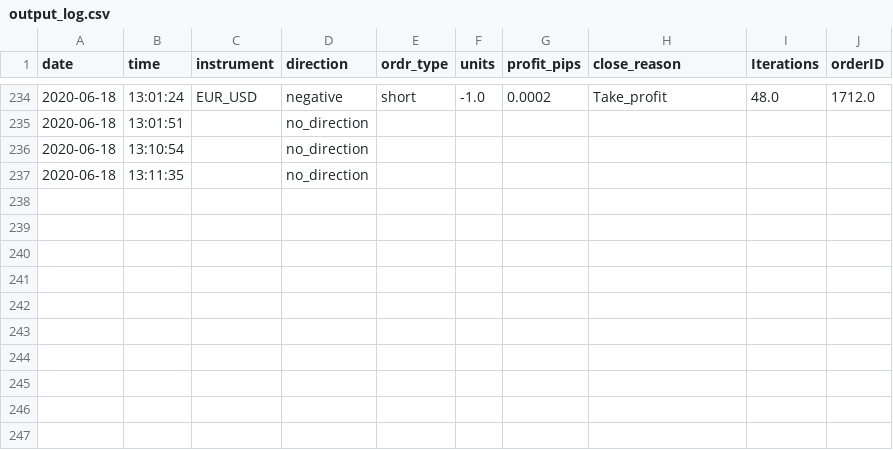
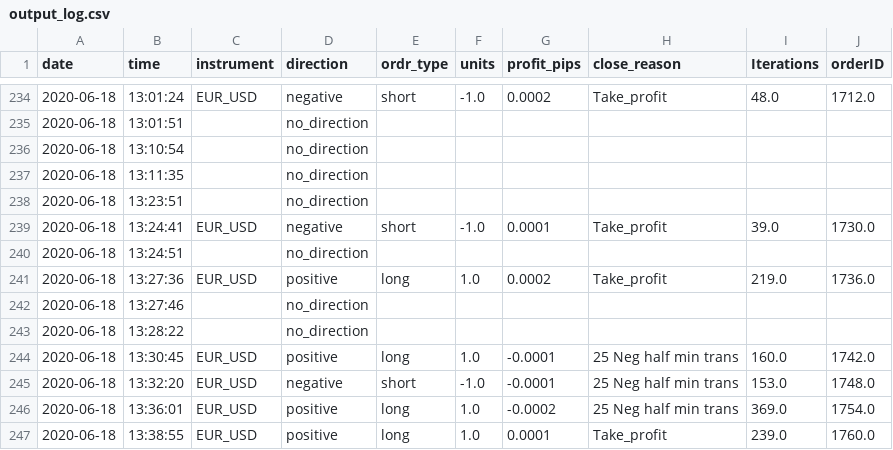
Before and after one commit to ramkumarr02/Oanda_Trading, a CSV file: data/output_log.csv, drawn as a sheet; only a part is shown, gaps mark what is left out; the diff names each change by its address in the sheet, - before the commit and + after, or states it on an @@ line.

```diff
--- a/data/output_log.csv
+++ b/data/output_log.csv
+row 238: 2020-06-18 | 13:23:51 |  | no_direction
+row 239: 2020-06-18 | 13:24:41 | EUR_USD | negative | short | -1.0 | 0.0001 | Take_profit | 39.0 | 1730.0
+row 240: 2020-06-18 | 13:24:51 |  | no_direction
+row 241: 2020-06-18 | 13:27:36 | EUR_USD | positive | long | 1.0 | 0.0002 | Take_profit | 219.0 | 1736.0
+row 242: 2020-06-18 | 13:27:46 |  | no_direction
+row 243: 2020-06-18 | 13:28:22 |  | no_direction
+row 244: 2020-06-18 | 13:30:45 | EUR_USD | positive | long | 1.0 | -0.0001 | 25 Neg half min trans | 160.0 | 1742.0
+row 245: 2020-06-18 | 13:32:20 | EUR_USD | negative | short | -1.0 | -0.0001 | 25 Neg half min trans | 153.0 | 1748.0
+row 246: 2020-06-18 | 13:36:01 | EUR_USD | positive | long | 1.0 | -0.0002 | 25 Neg half min trans | 369.0 | 1754.0
+row 247: 2020-06-18 | 13:38:55 | EUR_USD | positive | long | 1.0 | 0.0001 | Take_profit | 239.0 | 1760.0
```
Also changed, not shown: data/machine_use/output_log_machine_use.csv, 1 other file.
